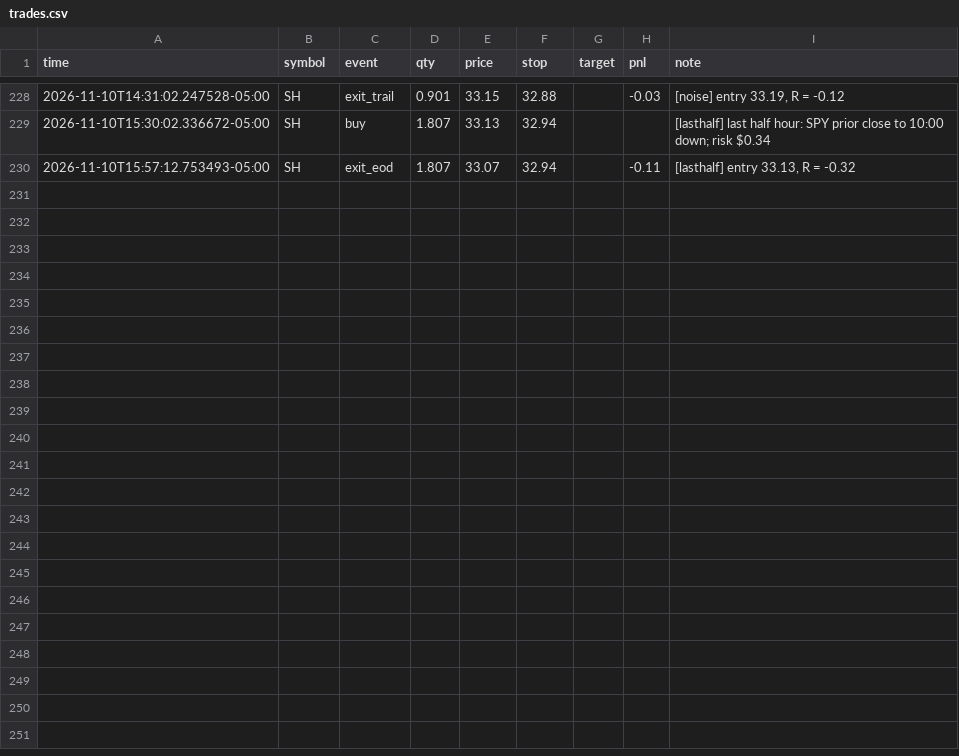
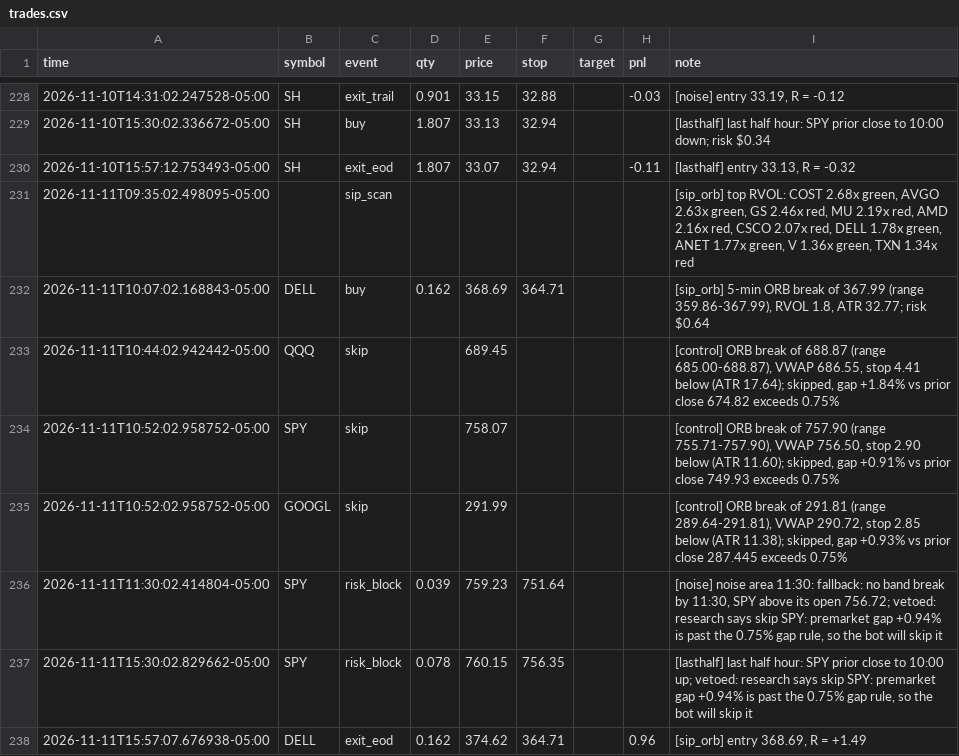
Before and after one commit to Studioluke/ponytail, a CSV file: trader/journal/trades.csv, drawn as a sheet; only a part is shown, gaps mark what is left out; the diff names each change by its address in the sheet, - before the commit and + after, or states it on an @@ line.

```diff
--- a/trader/journal/trades.csv
+++ b/trader/journal/trades.csv
+row 231: 2026-11-11T09:35:02.498095-05:00 |  | sip_scan |  |  |  |  |  | [sip_orb] top RVOL: COST 2.68x green, AVGO 2.63x green, GS 2.46x red, MU 2.19x red, AMD 2.16x red, CSCO 2.07x red, DELL 1.78x green, ANET 1.77x green, V 1.36x green, TXN 1.34x red
+row 232: 2026-11-11T10:07:02.168843-05:00 | DELL | buy | 0.162 | 368.69 | 364.71 |  |  | [sip_orb] 5-min ORB break of 367.99 (range 359.86-367.99), RVOL 1.8, ATR 32.77; risk $0.64
+row 233: 2026-11-11T10:44:02.942442-05:00 | QQQ | skip |  | 689.45 |  |  |  | [control] ORB break of 688.87 (range 685.00-688.87), VWAP 686.55, stop 4.41 below (ATR 17.64); skipped, gap +1.84% vs prior close 674.82 exceeds 0.75%
+row 234: 2026-11-11T10:52:02.958752-05:00 | SPY | skip |  | 758.07 |  |  |  | [control] ORB break of 757.90 (range 755.71-757.90), VWAP 756.50, stop 2.90 below (ATR 11.60); skipped, gap +0.91% vs prior close 749.93 exceeds 0.75%
+row 235: 2026-11-11T10:52:02.958752-05:00 | GOOGL | skip |  | 291.99 |  |  |  | [control] ORB break of 291.81 (range 289.64-291.81), VWAP 290.72, stop 2.85 below (ATR 11.38); skipped, gap +0.93% vs prior close 287.445 exceeds 0.75%
+row 236: 2026-11-11T11:30:02.414804-05:00 | SPY | risk_block | 0.039 | 759.23 | 751.64 |  |  | [noise] noise area 11:30: fallback: no band break by 11:30, SPY above its open 756.72; vetoed: research says skip SPY: premarket gap +0.94% is past the 0.75% gap rule, so the bot will skip it
+row 237: 2026-11-11T15:30:02.829662-05:00 | SPY | risk_block | 0.078 | 760.15 | 756.35 |  |  | [lasthalf] last half hour: SPY prior close to 10:00 up; vetoed: research says skip SPY: premarket gap +0.94% is past the 0.75% gap rule, so the bot will skip it
+row 238: 2026-11-11T15:57:07.676938-05:00 | DELL | exit_eod | 0.162 | 374.62 | 364.71 |  | 0.96 | [sip_orb] entry 368.69, R = +1.49
```
Also changed, not shown: trader/journal/feedcheck.csv, trader/journal/shadow.csv, 3 other files.
